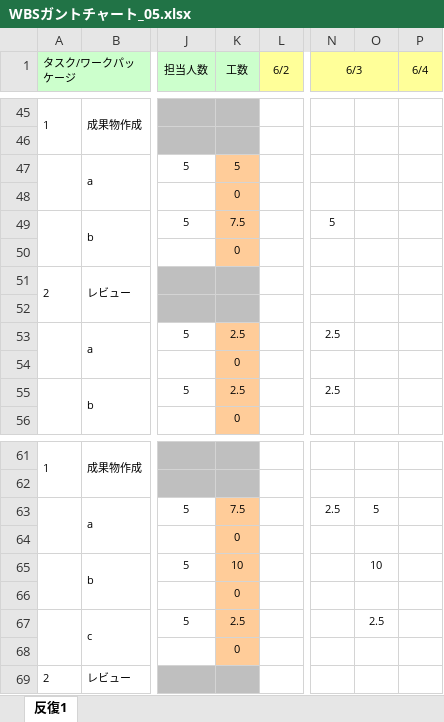
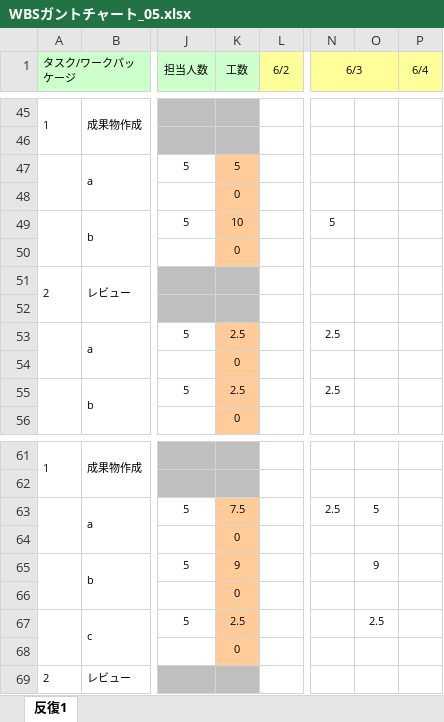
Before and after one commit to TakedaMasashi46/Team5, an Excel workbook: date/WBSガントチャート_05.xlsx, sheet 反復1, drawn as a sheet; only a part is shown, gaps mark what is left out; values as stored, in another font and other column widths than the file's, no borders; charts and pictures and conditional formats not drawn; the diff covers the shown part only; the diff names each change by its address in the sheet, - before the commit and + after, or states it on an @@ line.

Commit message:
ｗｂｓ

```diff
--- a/date/WBSガントチャート_05.xlsx (sheet 反復1)
+++ b/date/WBSガントチャート_05.xlsx (sheet 反復1)
-K49 (工数): 7.5
+K49 (工数): 10
-K65 (工数): 10
+K65 (工数): 9
-O65: 10
+O65: 9
```
Also changed, not shown: 18 edited cells elsewhere in this sheet.
